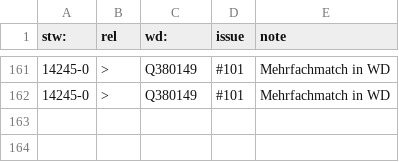
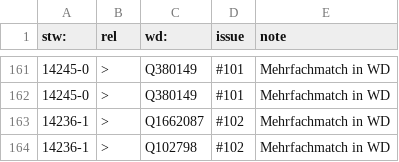
Before and after one commit to zbw/stw-mappings, a CSV file: var/wikidata/exception.add.csv, drawn as a sheet; only a part is shown, gaps mark what is left out; the diff names each change by its address in the sheet, - before the commit and + after, or states it on an @@ line.

Commit message:
Update exception.add.csv

```diff
--- a/var/wikidata/exception.add.csv
+++ b/var/wikidata/exception.add.csv
+row 163: 14236-1 | > | Q1662087 | #102 | Mehrfachmatch in WD
+row 164: 14236-1 | > | Q102798 | #102 | Mehrfachmatch in WD
```
